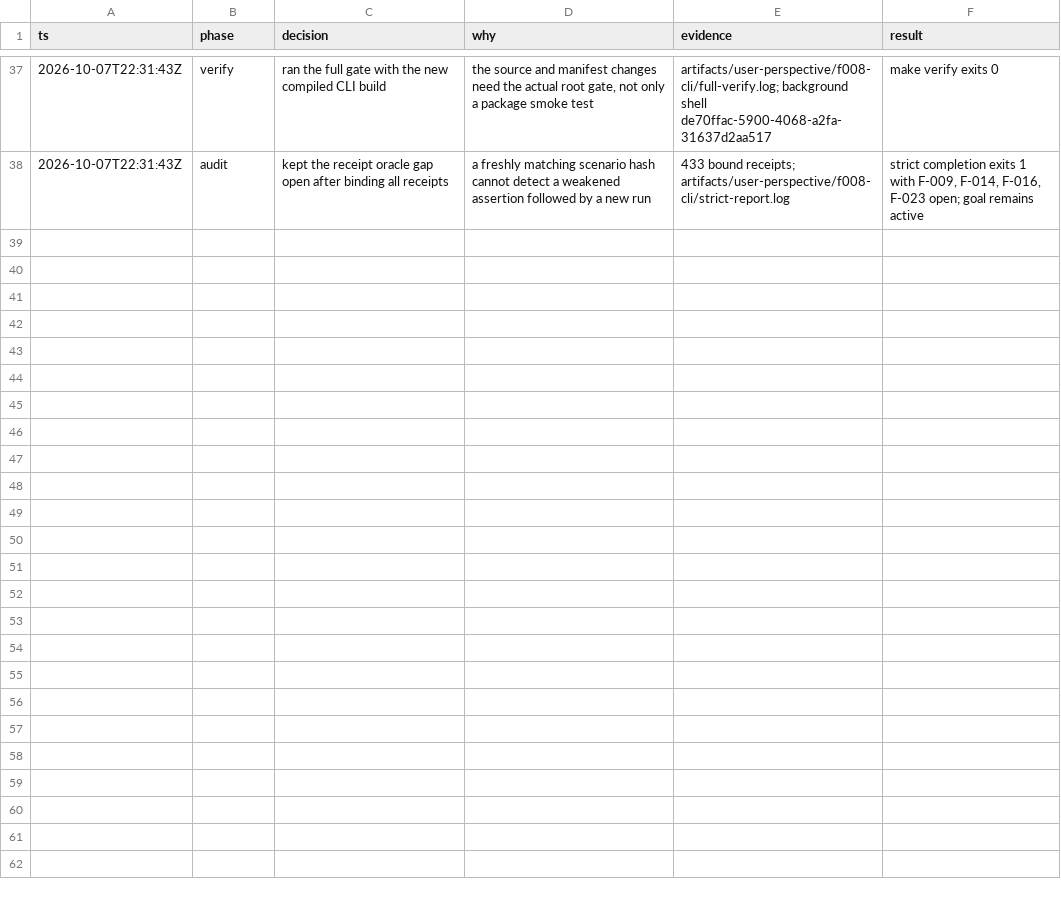
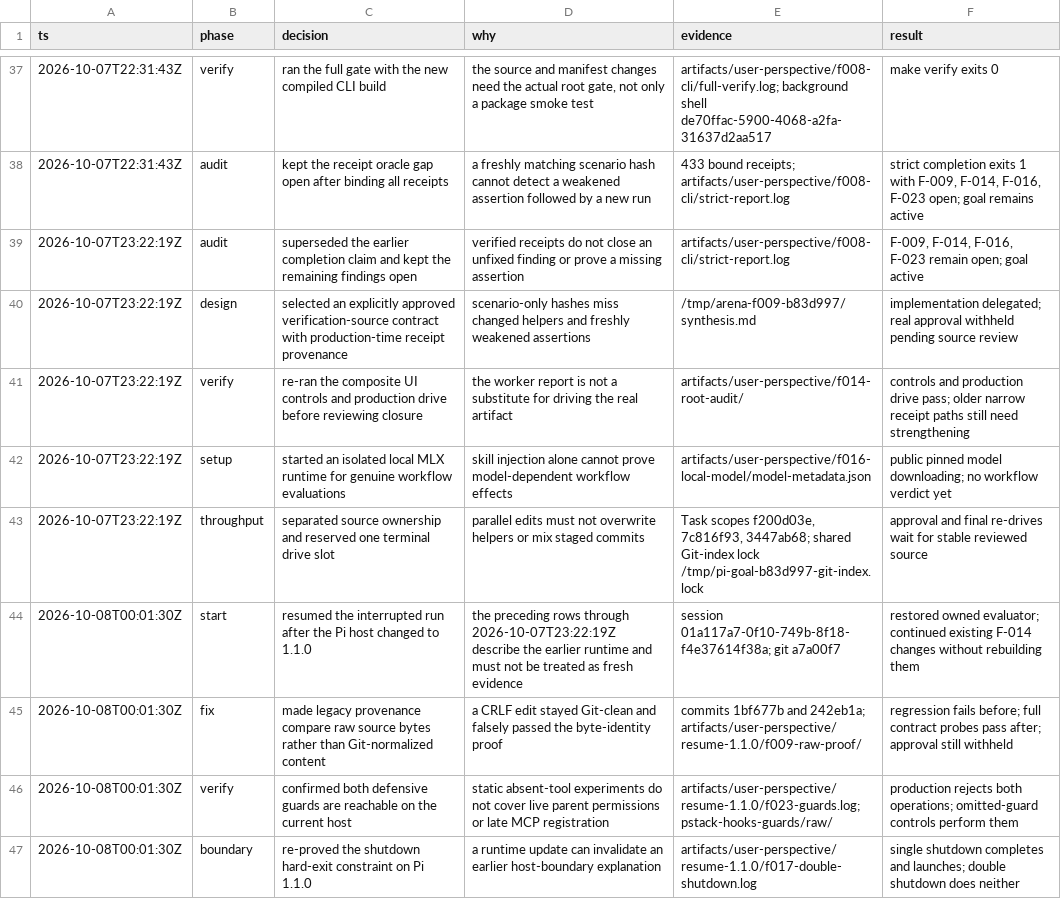
Before and after one commit to just-joshn/pi-customizations, a TSV file: docs/user-perspective-testing/decisions.tsv, drawn as a sheet; only a part is shown, gaps mark what is left out; the diff names each change by its address in the sheet, - before the commit and + after, or states it on an @@ line.

Commit message:
docs: record current-host guard and shutdown evidence

```diff
--- a/docs/user-perspective-testing/decisions.tsv
+++ b/docs/user-perspective-testing/decisions.tsv
+row 39: 2026-10-07T23:22:19Z | audit | superseded the earlier completion claim and kept the remaining findings open | verified receipts do not close an unfixed finding or prove a missing assertion | artifacts/user-perspective/f008-cli/strict-report.log | F-009, F-014, F-016, F-023 remain open; goal active
+row 40: 2026-10-07T23:22:19Z | design | selected an explicitly approved verification-source contract with production-time receipt provenance | scenario-only hashes miss changed helpers and freshly weakened assertions | /tmp/arena-f009-b83d997/synthesis.md | implementation delegated; real approval withheld pending source review
+row 41: 2026-10-07T23:22:19Z | verify | re-ran the composite UI controls and production drive before reviewing closure | the worker report is not a substitute for driving the real artifact | artifacts/user-perspective/f014-root-audit/ | controls and production drive pass; older narrow receipt paths still need strengthening
+row 42: 2026-10-07T23:22:19Z | setup | started an isolated local MLX runtime for genuine workflow evaluations | skill injection alone cannot prove model-dependent workflow effects | artifacts/user-perspective/f016-local-model/model-metadata.json | public pinned model downloading; no workflow verdict yet
+row 43: 2026-10-07T23:22:19Z | throughput | separated source ownership and reserved one terminal drive slot | parallel edits must not overwrite helpers or mix staged commits | Task scopes f200d03e, 7c816f93, 3447ab68; shared Git-index lock /tmp/pi-goal-b83d997-git-index.lock | approval and final re-drives wait for stable reviewed source
+row 44: 2026-10-08T00:01:30Z | start | resumed the interrupted run after the Pi host changed to 1.1.0 | the preceding rows through 2026-10-07T23:22:19Z describe the earlier runtime and must not be treated as fresh evidence | session 01a117a7-0f10-749b-8f18-f4e37614f38a; git a7a00f7 | restored owned evaluator; continued existing F-014 changes without rebuilding them
+row 45: 2026-10-08T00:01:30Z | fix | made legacy provenance compare raw source bytes rather than Git-normalized content | a CRLF edit stayed Git-clean and falsely passed the byte-identity proof | commits 1bf677b and 242eb1a; artifacts/user-perspective/resume-1.1.0/f009-raw-proof/ | regression fails before; full contract probes pass after; approval still withheld
+row 46: 2026-10-08T00:01:30Z | verify | confirmed both defensive guards are reachable on the current host | static absent-tool experiments do not cover live parent permissions or late MCP registration | artifacts/user-perspective/resume-1.1.0/f023-guards.log; pstack-hooks-guards/raw/ | production rejects both operations; omitted-guard controls perform them
+row 47: 2026-10-08T00:01:30Z | boundary | re-proved the shutdown hard-exit constraint on Pi 1.1.0 | a runtime update can invalidate an earlier host-boundary explanation | artifacts/user-perspective/resume-1.1.0/f017-double-shutdown.log | single shutdown completes and launches; double shutdown does neither
```
Also changed, not shown: 1 other file.
